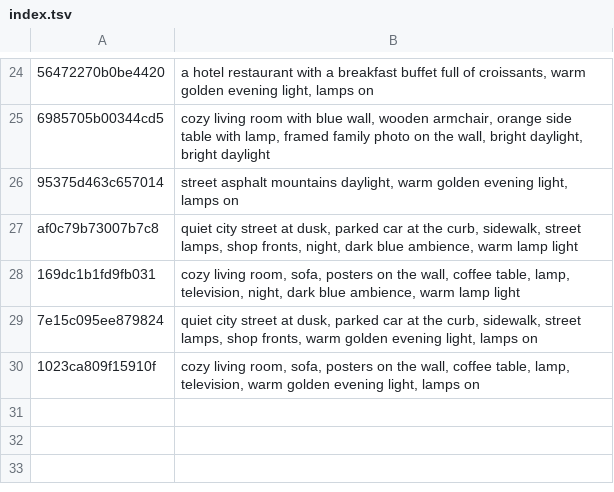
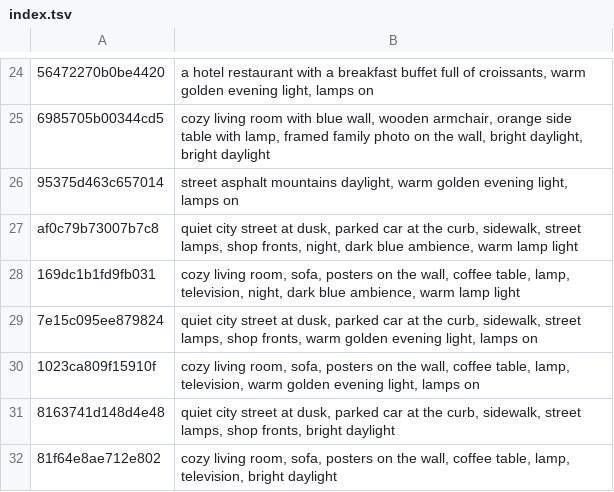
Before and after one commit to tiranno06/jt-auto, a TSV file: decors/index.tsv, drawn as a sheet; only a part is shown, gaps mark what is left out; the diff names each change by its address in the sheet, - before the commit and + after, or states it on an @@ line.

```diff
--- a/decors/index.tsv
+++ b/decors/index.tsv
+row 31: 8163741d148d4e48 | quiet city street at dusk, parked car at the curb, sidewalk, street lamps, shop fronts, bright daylight
+row 32: 81f64e8ae712e802 | cozy living room, sofa, posters on the wall, coffee table, lamp, television, bright daylight
```
Also changed, not shown: 13 other files.
